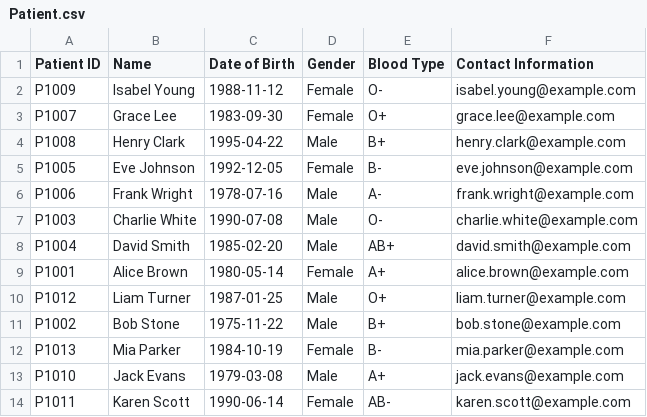
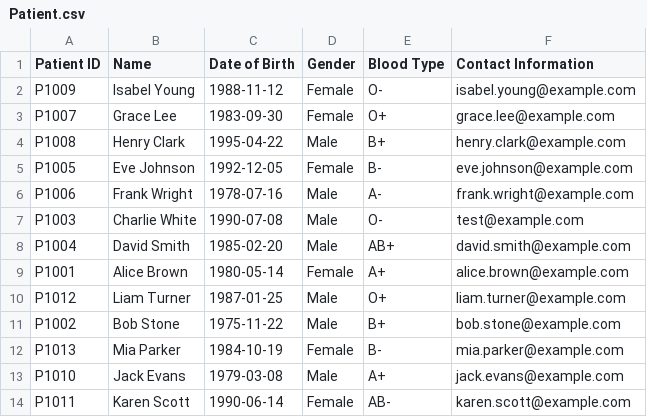
Before and after one commit to nithinsankar-b/SC2002_HMS_Team1, a CSV file: data/Patient.csv, drawn as a sheet.

```diff
--- a/data/Patient.csv
+++ b/data/Patient.csv
@@ -6,3 +6,3 @@ P1005,Eve Johnson,1992-12-05,Female,B-,eve.johnson@example.com
 P1006,Frank Wright,1978-07-16,Male,A-,frank.wright@example.com
-P1003,Charlie White,1990-07-08,Male,O-,charlie.white@example.com
+P1003,Charlie White,1990-07-08,Male,O-,test@example.com
 P1004,David Smith,1985-02-20,Male,AB+,david.smith@example.com
```
Also changed, not shown: 23 other files.
